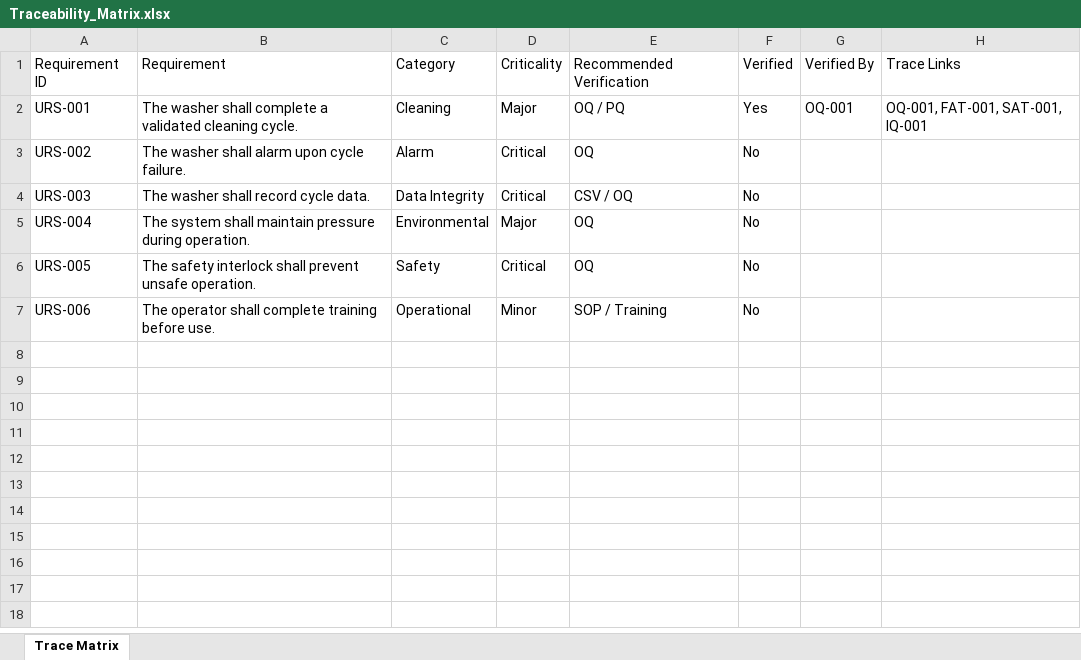
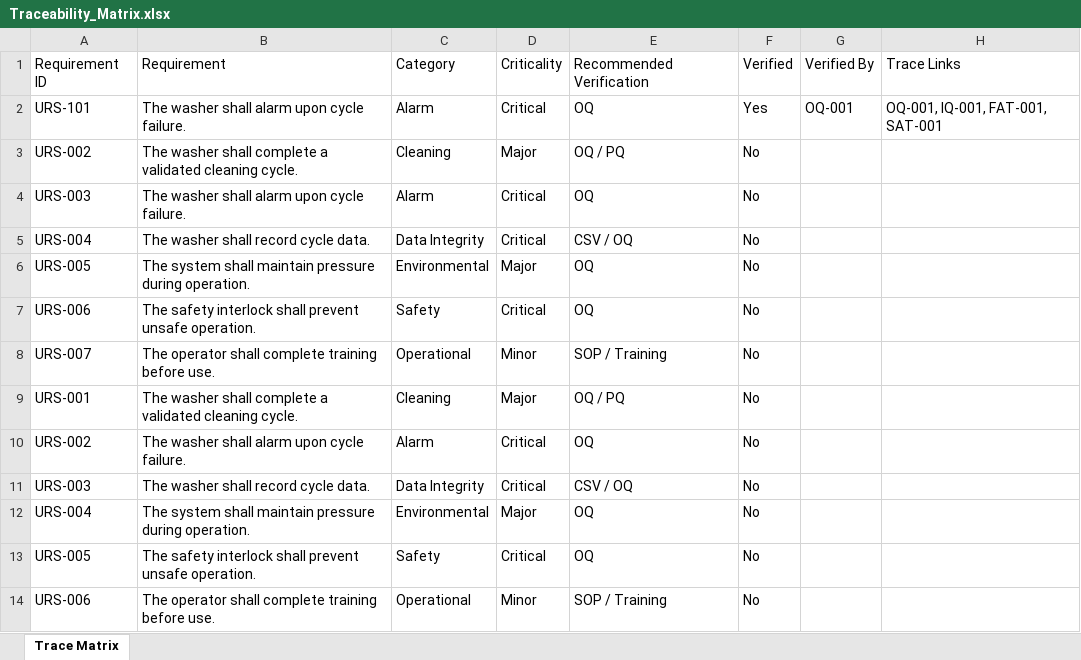
Before and after one commit to gjoanis/CQVIP, an Excel workbook: Traceability_Matrix.xlsx, sheet Trace Matrix, drawn as a sheet; values as stored, in another font and other column widths than the file's, no borders; addresses are those after the commit; the diff names each change by its address in the sheet, - before the commit and + after, or states it on an @@ line.

```diff
--- a/Traceability_Matrix.xlsx (sheet Trace Matrix)
+++ b/Traceability_Matrix.xlsx (sheet Trace Matrix)
+row 2: URS-101 | The washer shall alarm upon cycle failure. | Alarm | Critical | OQ | Yes | OQ-001 | OQ-001, IQ-001, FAT-001, SAT-001
+row 3: URS-002 | The washer shall complete a validated cleaning cycle. | Cleaning | Major | OQ / PQ | No
+row 4: URS-003 | The washer shall alarm upon cycle failure. | Alarm | Critical | OQ | No
+row 5: URS-004 | The washer shall record cycle data. | Data Integrity | Critical | CSV / OQ | No
+row 6: URS-005 | The system shall maintain pressure during operation. | Environmental | Major | OQ | No
+row 7: URS-006 | The safety interlock shall prevent unsafe operation. | Safety | Critical | OQ | No
+row 8: URS-007 | The operator shall complete training before use. | Operational | Minor | SOP / Training | No
-F9: Yes
+F9: No
-G9: OQ-001
+G9: (empty)
-H9: OQ-001, FAT-001, SAT-001, IQ-001
+H9: (empty)
```
Also changed, not shown: 10 other files.
